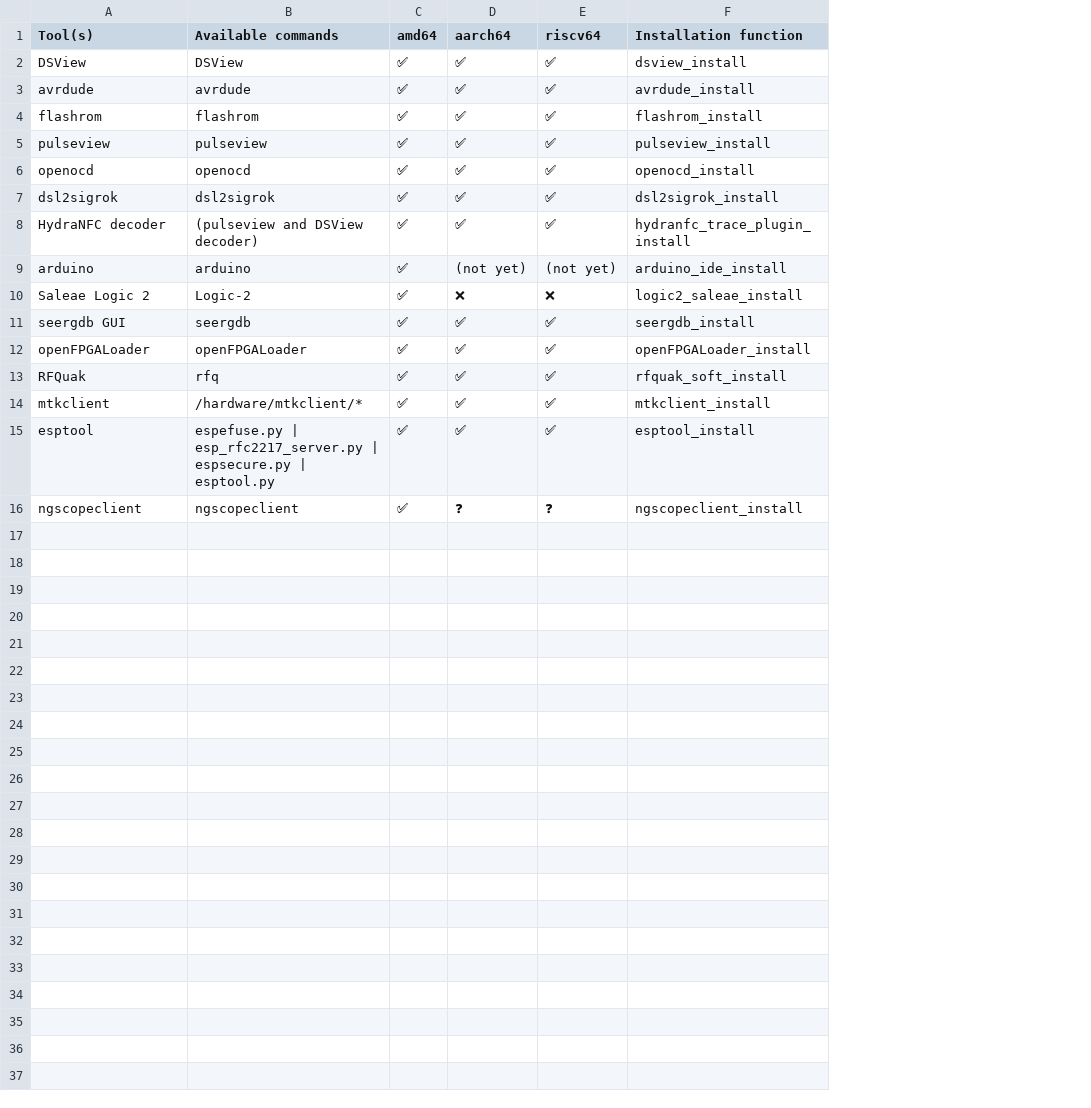
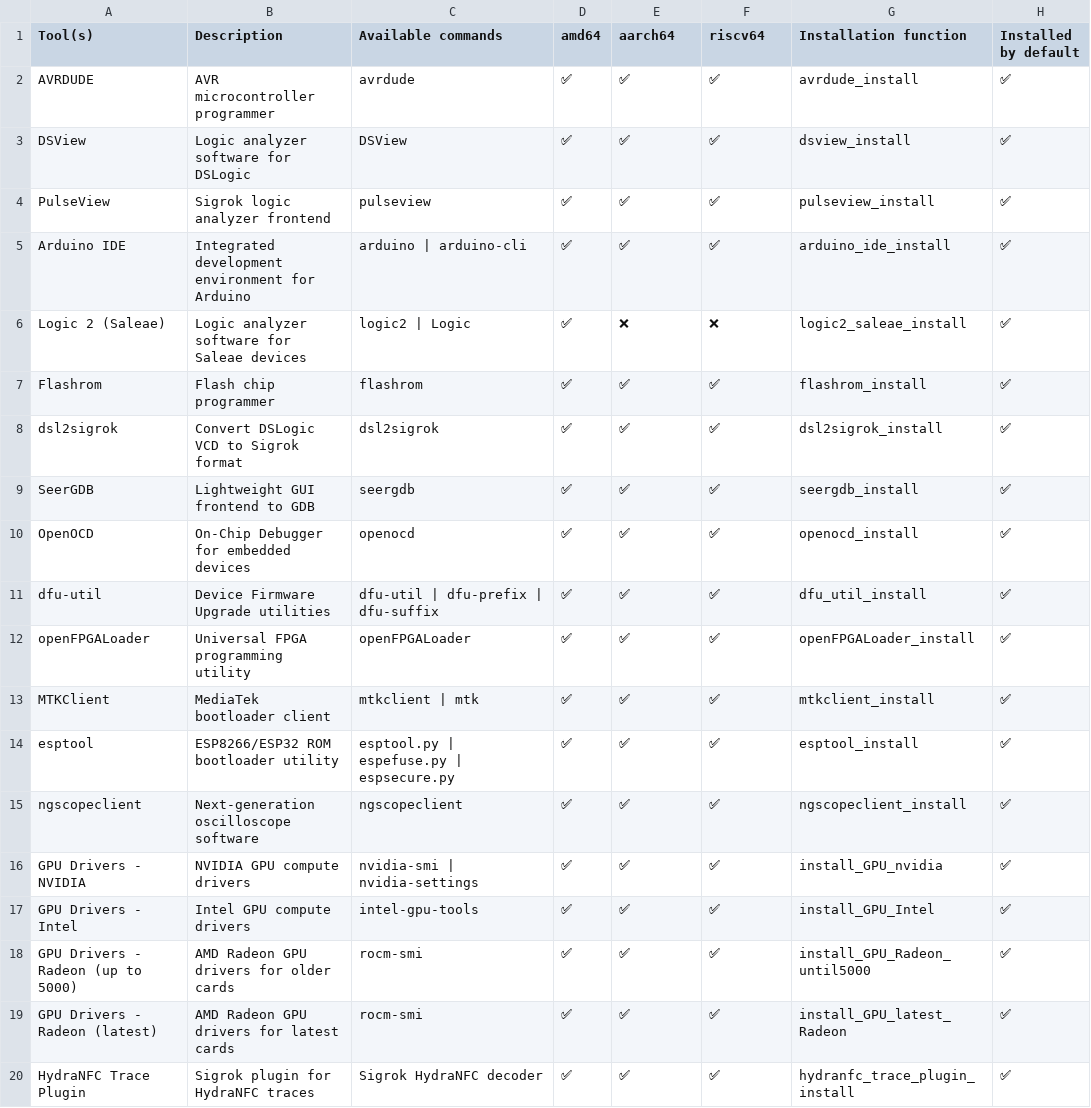
Before and after one commit to PentHertz/rfswift-doc-v2, a CSV file: public/docs/guide/tools_for_hardware.csv, drawn as a sheet; removed rows and columns are numbered as before the commit, all else as after; the diff names each change by its address in the sheet, - before the commit and + after, or states it on an @@ line.

```diff
--- a/public/docs/guide/tools_for_hardware.csv
+++ b/public/docs/guide/tools_for_hardware.csv
+column B (Description), row 3: Logic analyzer software for DSLogic; row 5: Integrated development environment for Arduino; rows 7-9: Flash chip programmer | Convert DSLogic VCD to Sigrok format | Lightweight GUI frontend to GDB; rows 12-15: Universal FPGA programming utility | MediaTek bootloader client | ESP8266/ESP32 ROM bootloader utility | Next-generation oscilloscope software
+column H (Installed by default), row 3: ✅; row 5: ✅; rows 7-9: all ✅; rows 12-15: all ✅
+row 2: AVRDUDE | AVR microcontroller programmer | avrdude | ✅ | ✅ | ✅ | avrdude_install | ✅
+row 4: PulseView | Sigrok logic analyzer frontend | pulseview | ✅ | ✅ | ✅ | pulseview_install | ✅
-A5 (Tool(s)): avrdude
+A5 (Tool(s)): Arduino IDE
-C5 (Available commands): avrdude
+C5 (Available commands): arduino | arduino-cli
-G5 (Installation function): avrdude_install
+G5 (Installation function): arduino_ide_install
+row 6: Logic 2 (Saleae) | Logic analyzer software for Saleae devices | logic2 | Logic | ✅ | ❌ | ❌ | logic2_saleae_install | ✅
-A7 (Tool(s)): flashrom
+A7 (Tool(s)): Flashrom
-row 5: pulseview | pulseview | ✅ | ✅ | ✅ | pulseview_install
-row 6: openocd | openocd | ✅ | ✅ | ✅ | openocd_install
-row 8: HydraNFC decoder | (pulseview and DSView decoder) | ✅ | ✅ | ✅ | hydranfc_trace_plugin_install
-row 9: arduino | arduino | ✅ | (not yet) | (not yet) | arduino_ide_install
-row 10: Saleae Logic 2 | Logic-2 | ✅ | ❌ | ❌ | logic2_saleae_install
-A9 (Tool(s)): seergdb GUI
+A9 (Tool(s)): SeerGDB
+row 10: OpenOCD | On-Chip Debugger for embedded devices | openocd | ✅ | ✅ | ✅ | openocd_install | ✅
+row 11: dfu-util | Device Firmware Upgrade utilities | dfu-util | dfu-prefix | dfu-suffix | ✅ | ✅ | ✅ | dfu_util_install | ✅
-row 13: RFQuak | rfq | ✅ | ✅ | ✅ | rfquak_soft_install
-A13 (Tool(s)): mtkclient
+A13 (Tool(s)): MTKClient
-C13 (Available commands): /hardware/mtkclient/*
+C13 (Available commands): mtkclient | mtk
-C14 (Available commands): espefuse.py | esp_rfc2217_server.py | espsecure.py | esptool.py
+C14 (Available commands): esptool.py | espefuse.py | espsecure.py
-E15 (aarch64): ❓
+E15 (aarch64): ✅
-F15 (riscv64): ❓
+F15 (riscv64): ✅
+row 16: GPU Drivers - NVIDIA | NVIDIA GPU compute drivers | nvidia-smi | nvidia-settings | ✅ | ✅ | ✅ | install_GPU_nvidia | ✅
+row 17: GPU Drivers - Intel | Intel GPU compute drivers | intel-gpu-tools | ✅ | ✅ | ✅ | install_GPU_Intel | ✅
+row 18: GPU Drivers - Radeon (up to 5000) | AMD Radeon GPU drivers for older cards | rocm-smi | ✅ | ✅ | ✅ | install_GPU_Radeon_until5000 | ✅
+row 19: GPU Drivers - Radeon (latest) | AMD Radeon GPU drivers for latest cards | rocm-smi | ✅ | ✅ | ✅ | install_GPU_latest_Radeon | ✅
+row 20: HydraNFC Trace Plugin | Sigrok plugin for HydraNFC traces | Sigrok HydraNFC decoder | ✅ | ✅ | ✅ | hydranfc_trace_plugin_install | ✅
```
Also changed, not shown: public/docs/guide/tools_for_bluetooth.csv, public/docs/guide/tools_for_rfid.csv, 23 other files.
